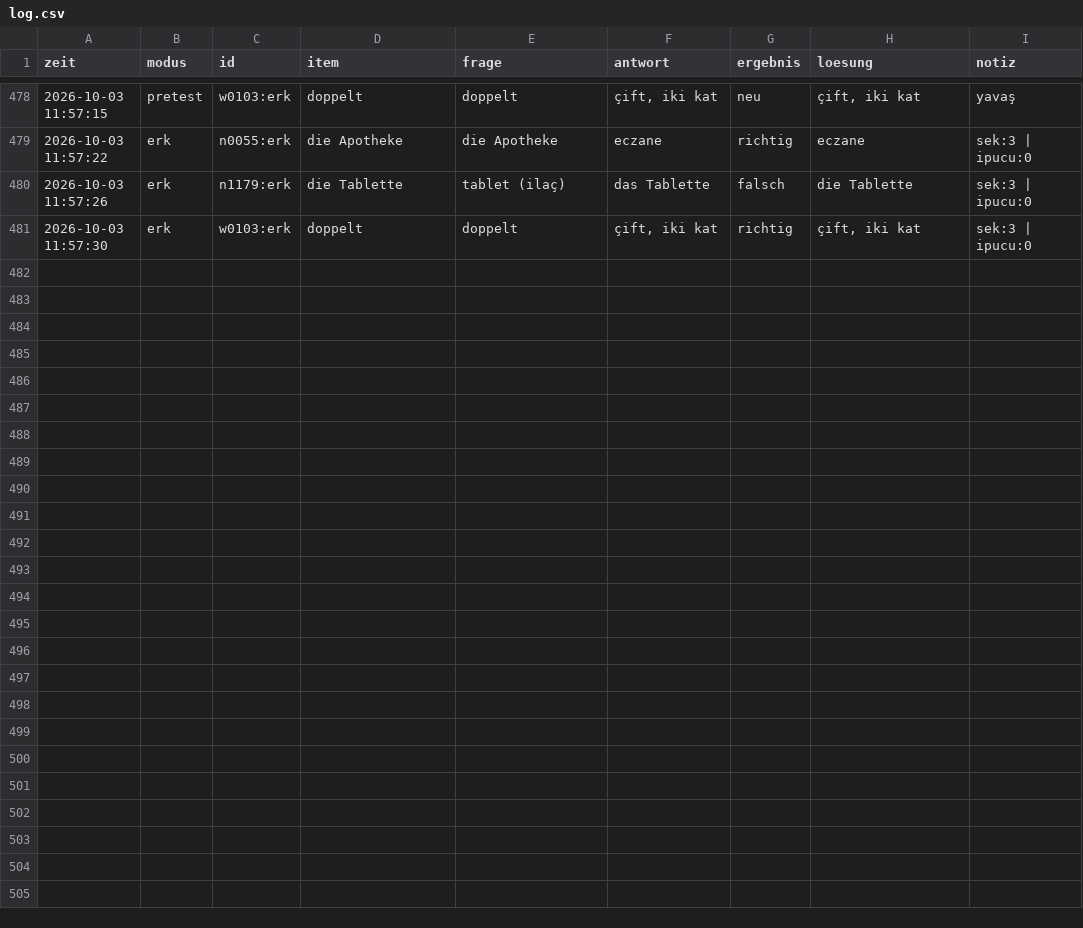
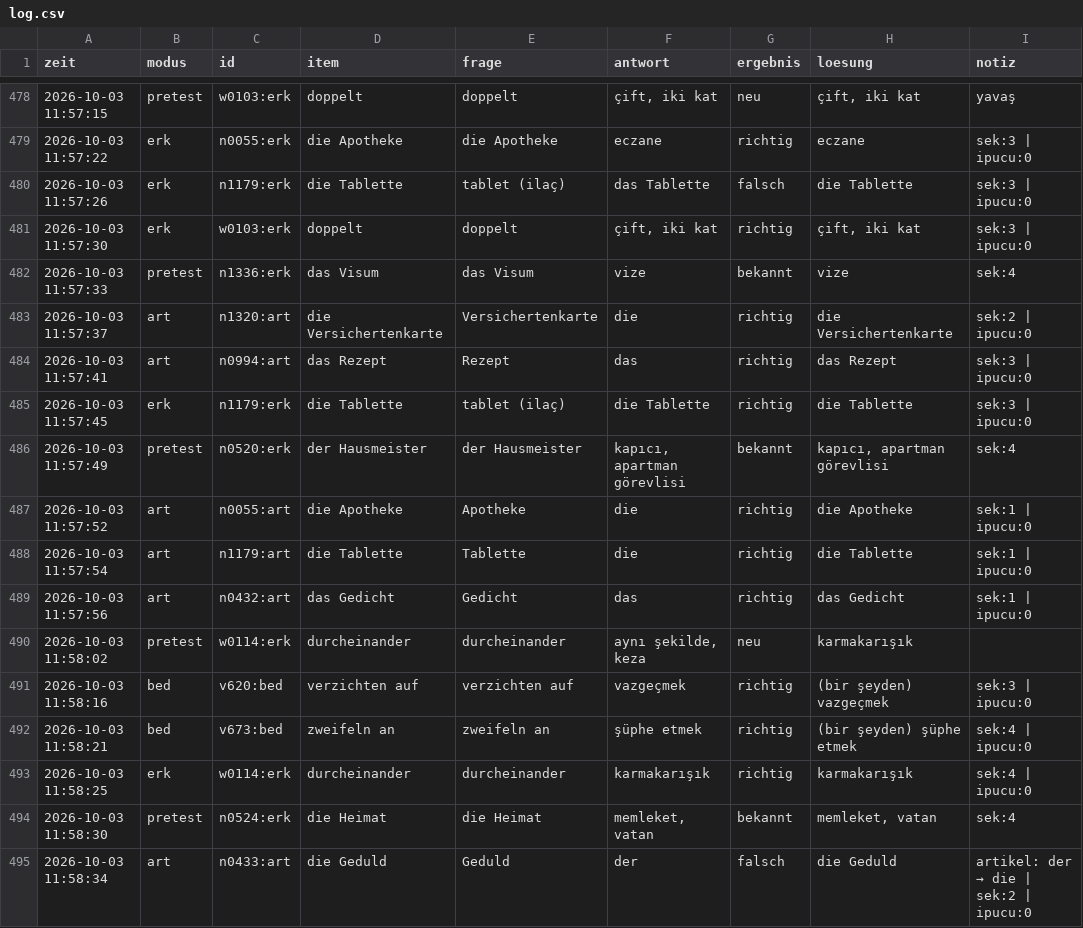
Before and after one commit to mahmutarsla/Almanca-Tekrar, a CSV file: log/log.csv, drawn as a sheet; only a part is shown, gaps mark what is left out.

Commit message:
log: 14 cevap

```diff
--- a/log/log.csv
+++ b/log/log.csv
@@ -481 +481,15 @@
 2026-10-03 11:57:30;erk;w0103:erk;doppelt;doppelt;çift, iki kat;richtig;çift, iki kat;sek:3 | ipucu:0
+2026-10-03 11:57:33;pretest;n1336:erk;das Visum;das Visum;vize;bekannt;vize;sek:4
+2026-10-03 11:57:37;art;n1320:art;die Versichertenkarte;Versichertenkarte;die;richtig;die Versichertenkarte;sek:2 | ipucu:0
+2026-10-03 11:57:41;art;n0994:art;das Rezept;Rezept;das;richtig;das Rezept;sek:3 | ipucu:0
+2026-10-03 11:57:45;erk;n1179:erk;die Tablette;tablet (ilaç);die Tablette;richtig;die Tablette;sek:3 | ipucu:0
+2026-10-03 11:57:49;pretest;n0520:erk;der Hausmeister;der Hausmeister;kapıcı, apartman görevlisi;bekannt;kapıcı, apartman görevlisi;sek:4
+2026-10-03 11:57:52;art;n0055:art;die Apotheke;Apotheke;die;richtig;die Apotheke;sek:1 | ipucu:0
+2026-10-03 11:57:54;art;n1179:art;die Tablette;Tablette;die;richtig;die Tablette;sek:1 | ipucu:0
+2026-10-03 11:57:56;art;n0432:art;das Gedicht;Gedicht;das;richtig;das Gedicht;sek:1 | ipucu:0
+2026-10-03 11:58:02;pretest;w0114:erk;durcheinander;durcheinander;aynı şekilde, keza;neu;karmakarışık;
+2026-10-03 11:58:16;bed;v620:bed;verzichten auf;verzichten auf;vazgeçmek;richtig;(bir şeyden) vazgeçmek;sek:3 | ipucu:0
+2026-10-03 11:58:21;bed;v673:bed;zweifeln an;zweifeln an;şüphe etmek;richtig;(bir şeyden) şüphe etmek;sek:4 | ipucu:0
+2026-10-03 11:58:25;erk;w0114:erk;durcheinander;durcheinander;karmakarışık;richtig;karmakarışık;sek:4 | ipucu:0
+2026-10-03 11:58:30;pretest;n0524:erk;die Heimat;die Heimat;memleket, vatan;bekannt;memleket, vatan;sek:4
+2026-10-03 11:58:34;art;n0433:art;die Geduld;Geduld;der;falsch;die Geduld;artikel: der → die | sek:2 | ipucu:0
```
